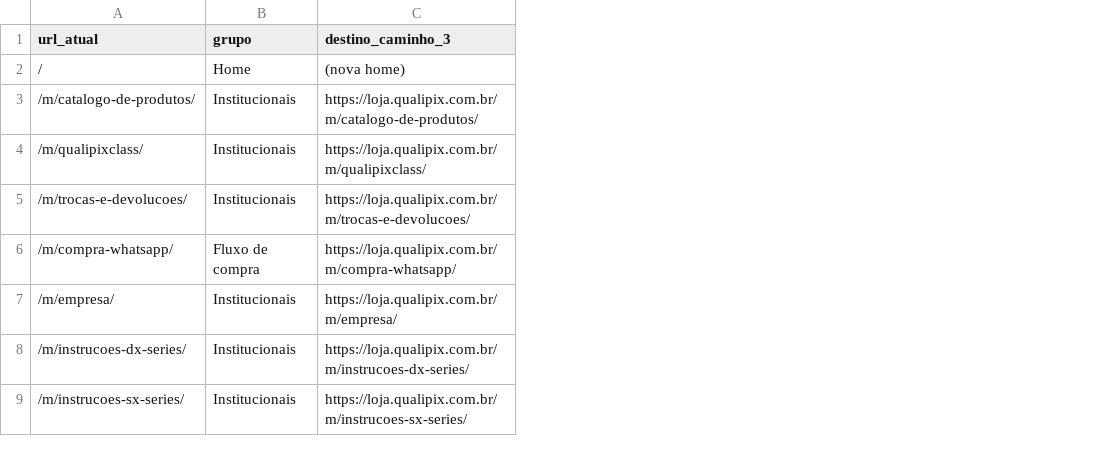
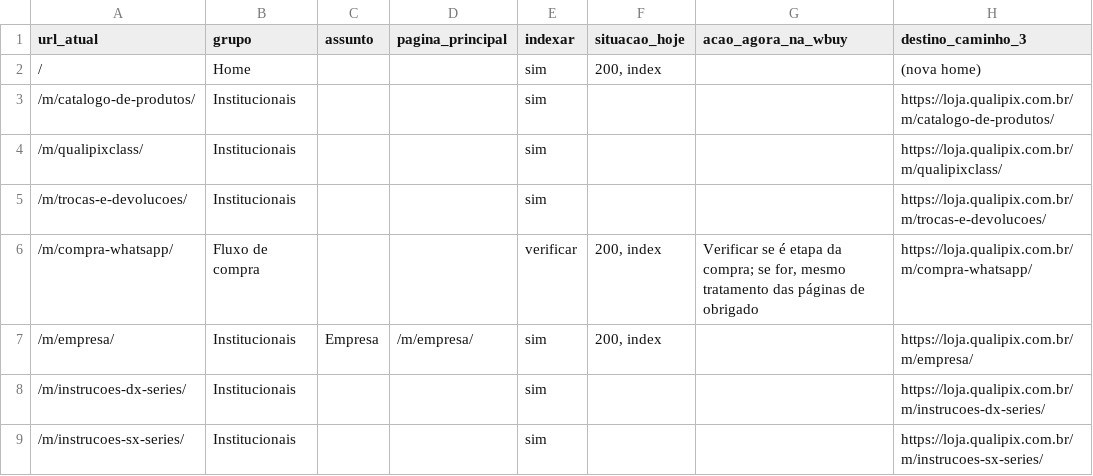
Before and after one commit to AzmuthDev/qualipix-site, a CSV file: seo/urls.csv, drawn as a sheet; only a part is shown; the diff covers the shown part only; the diff names each change by its address in the sheet, - before the commit and + after, or states it on an @@ line.

```diff
--- a/seo/urls.csv
+++ b/seo/urls.csv
+column C (assunto), row 7: Empresa
+column D (pagina_principal), row 7: /m/empresa/
+column E (indexar), rows 2-9: sim | sim | sim | sim | verificar | sim | sim | sim
+column F (situacao_hoje), rows 2-7: 200, index |  |  |  | 200, index | 200, index
+column G (acao_agora_na_wbuy), row 6: Verificar se é etapa da compra; se for, mesmo tratamento das páginas de obrigado
```
Also changed, not shown: 5 added rows and 6 edited cells elsewhere in this file, 6 other files.
